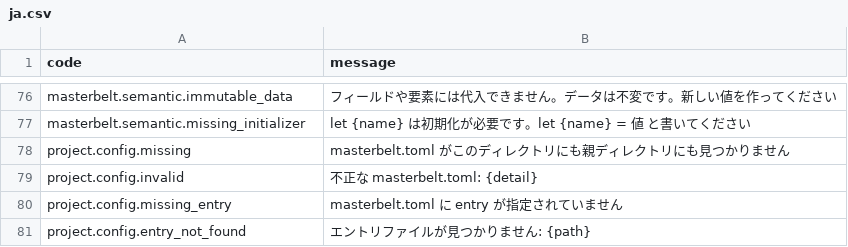
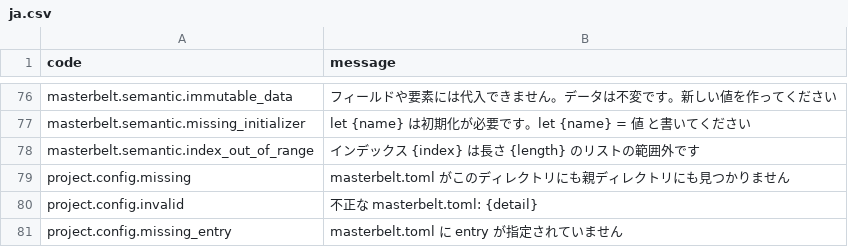
Before and after one commit to masterbelt/masterbelt, a CSV file: pkg/diagnostic/messages/ja.csv, drawn as a sheet; only a part is shown, gaps mark what is left out; the shorter side is filled out with more unchanged rows; the diff names each change by its address in the sheet, - before the commit and + after, or states it on an @@ line.

```diff
--- a/pkg/diagnostic/messages/ja.csv
+++ b/pkg/diagnostic/messages/ja.csv
+row 78: masterbelt.semantic.index_out_of_range | インデックス {index} は長さ {length} のリストの範囲外です
```
Also changed, not shown: pkg/diagnostic/code.csv, pkg/diagnostic/messages/en.csv, 5 other files.
